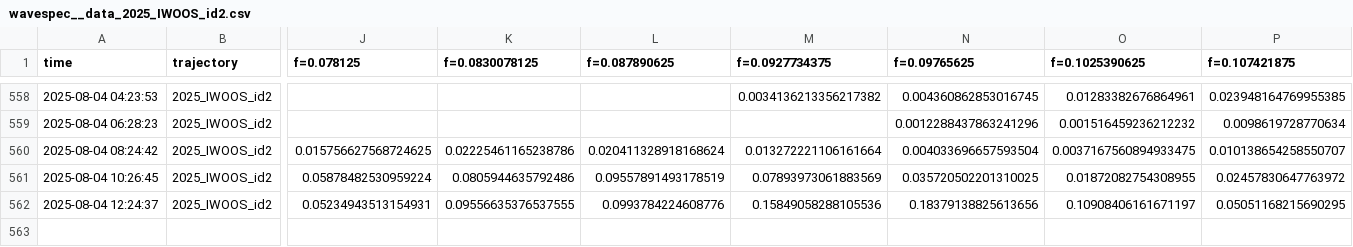
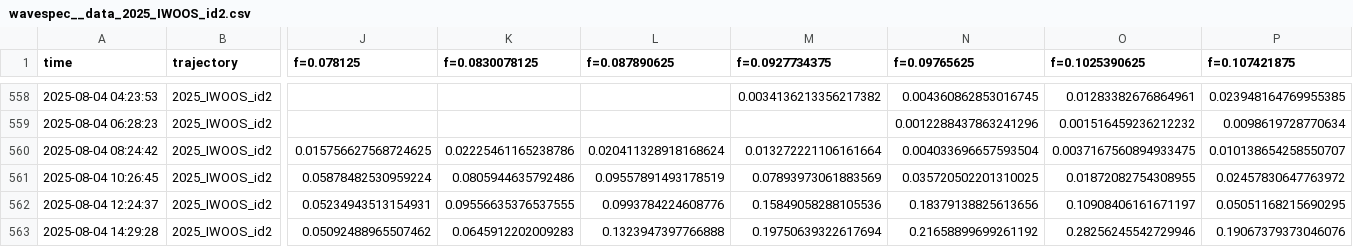
Before and after one commit to jerabaul29/2025_IWOOS_id2_data, a CSV file: wavespec__data_2025_IWOOS_id2.csv, drawn as a sheet; only a part is shown, gaps mark what is left out; rows hold the shown columns only; the diff names each change by its address in the sheet, - before the commit and + after, or states it on an @@ line.

Commit message:
Push data

```diff
--- a/wavespec__data_2025_IWOOS_id2.csv
+++ b/wavespec__data_2025_IWOOS_id2.csv
+row 563: 2025-08-04 14:29:28 | 2025_IWOOS_id2 | 0.05092488965507462 | 0.0645912202009283 | 0.1323947397766888 | 0.19750639322617694 | 0.21658899699261192 | 0.28256245542729946 | 0.19067379373046076
```
Also changed, not shown: wavestat_data_2025_IWOOS_id2.csv.
